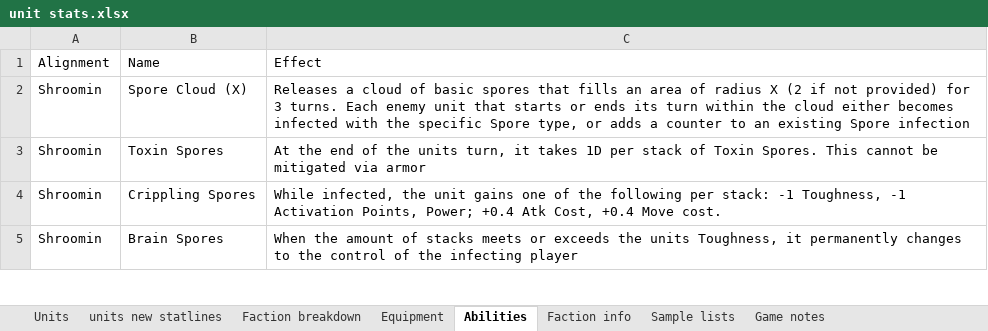
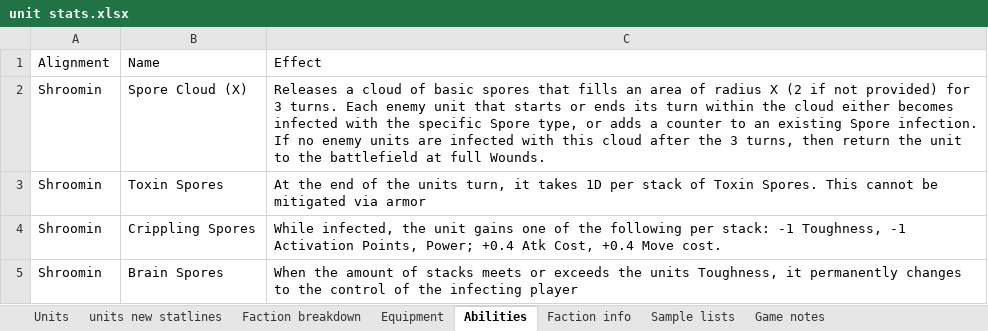
Before and after one commit to NickDMansfield/wargame-tables, an Excel workbook: unit stats.xlsx, sheet Abilities, drawn as a sheet; only a part is shown; values as stored, in another font and other column widths than the file's, no borders; the diff names each change by its address in the sheet, - before the commit and + after, or states it on an @@ line.

Commit message:
Gave Shroomin the ability to reform if the cloud doesn't infect anything. Hopefully this will buff their longevity against guys like the plants

```diff
--- a/unit stats.xlsx (sheet Abilities)
+++ b/unit stats.xlsx (sheet Abilities)
-C2: …existing Spore infection
+C2: …existing Spore infection. If no enemy units are infected with this cloud after the 3 turns, then return the unit to the battlefield at full Wounds.
```
